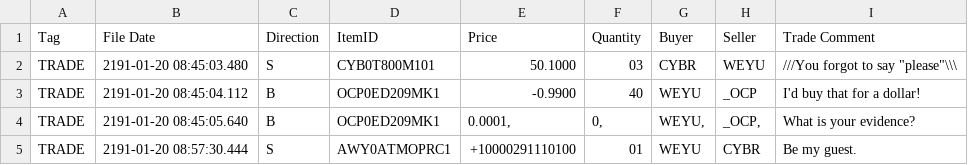
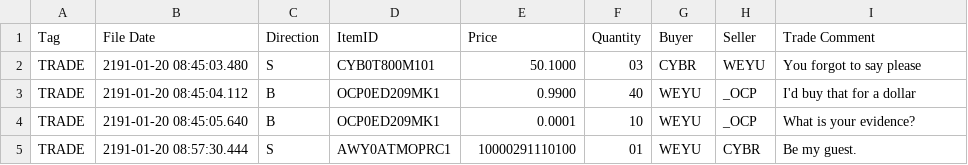
Before and after one commit to MohamedImdaadJaleel/DLT-CORDA-TRAINING, a CSV file: Trade.csv, drawn as a sheet.

Commit message:
changes in trade

```diff
--- a/Trade.csv
+++ b/Trade.csv
@@ -1,5 +1,5 @@
 Tag,File Date,Direction,ItemID,Price,Quantity,Buyer,Seller,Trade Comment
-TRADE,2191-01-20 08:45:03.480,S,CYB0T800M101,50.1000,03," CYBR"," WEYU"," ///You forgot to say ""please""\\\"
-TRADE,2191-01-20 08:45:04.112,B,OCP0ED209MK1,-0.9900,40," WEYU"," _OCP","       I'd buy that for a dollar!"
-TRADE,2191-01-20 08:45:05.640,B,OCP0ED209MK1,"0.0001,","0,","WEYU,","_OCP,","           What is your evidence?"
-TRADE,2191-01-20 08:57:30.444,S,AWY0ATMOPRC1,+10000291110100,01,WEYU,CYBR,"            Be my guest."
+TRADE,2191-01-20 08:45:03.480,S,CYB0T800M101,50.1000,03,CYBR,WEYU,"  You forgot to say please"
+TRADE,2191-01-20 08:45:04.112,B,OCP0ED209MK1," 0.9900",40,WEYU,_OCP," I'd buy that for a dollar"
+TRADE,2191-01-20 08:45:05.640,B,OCP0ED209MK1," 0.0001",10,WEYU,_OCP," What is your evidence?   "
+TRADE,2191-01-20 08:57:30.444,S,AWY0ATMOPRC1,10000291110100,01,WEYU,CYBR,Be my guest.
```
Also changed, not shown: 4 other files.
